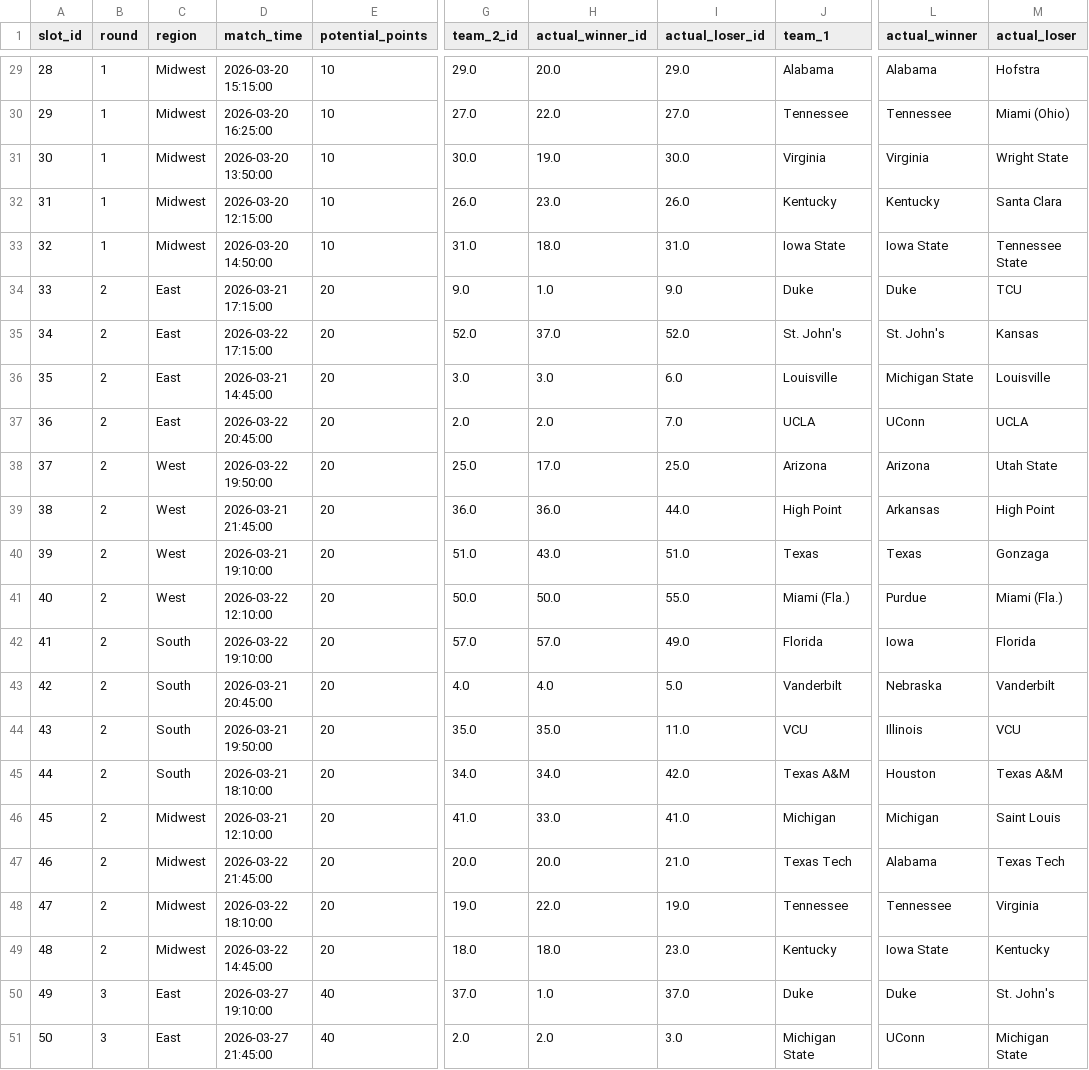
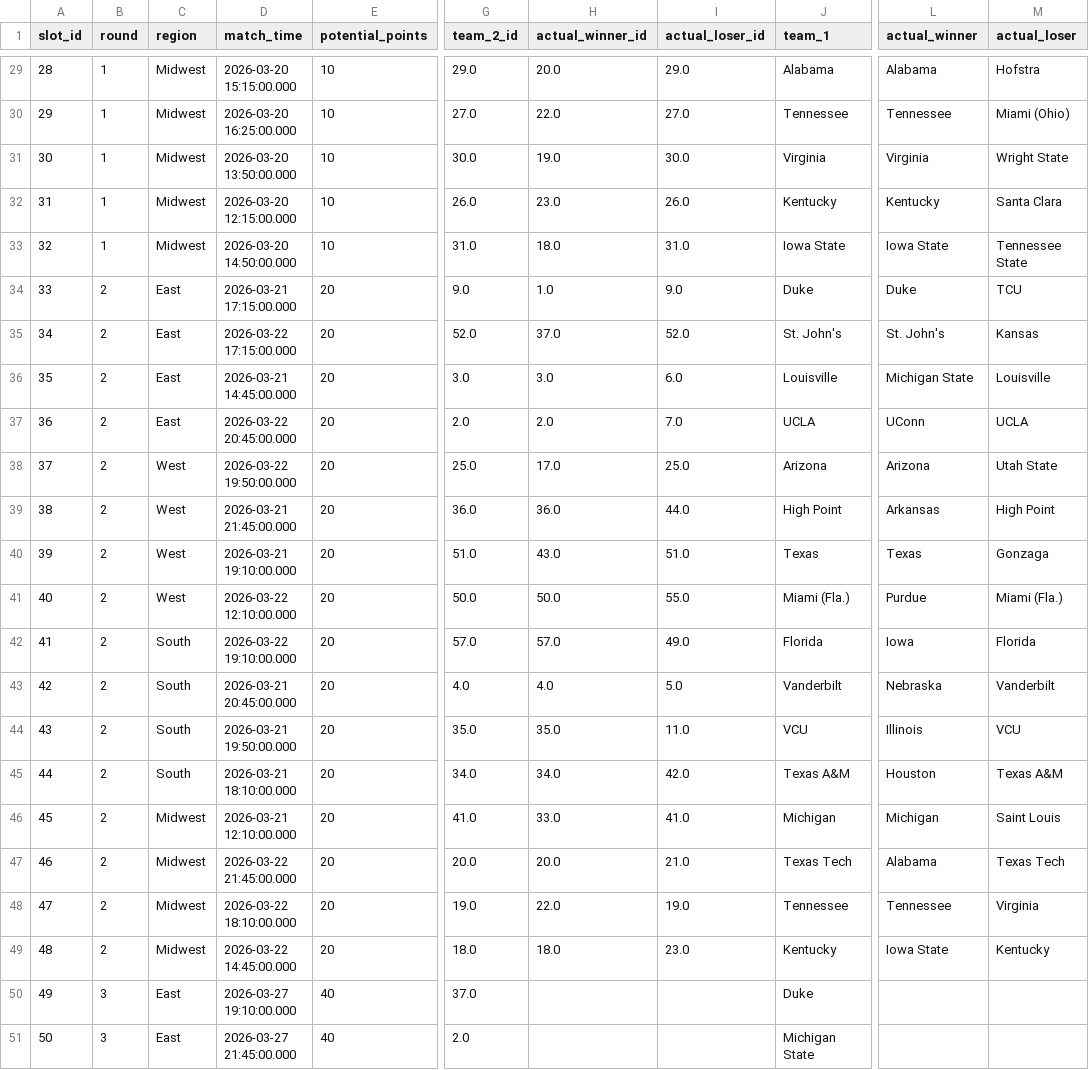
Before and after one commit to Henry-Snowdon/march-madness-simulator, a CSV file: data/slots.csv, drawn as a sheet; only a part is shown, gaps mark what is left out; the diff covers the shown part only; the diff names each change by its address in the sheet, - before the commit and + after, or states it on an @@ line.

```diff
--- a/data/slots.csv
+++ b/data/slots.csv
-D29 (match_time): 2026-03-20 15:15:00
+D29 (match_time): 2026-03-20 15:15:00.000
-D30 (match_time): 2026-03-20 16:25:00
+D30 (match_time): 2026-03-20 16:25:00.000
-D31 (match_time): 2026-03-20 13:50:00
+D31 (match_time): 2026-03-20 13:50:00.000
-D32 (match_time): 2026-03-20 12:15:00
+D32 (match_time): 2026-03-20 12:15:00.000
-D33 (match_time): 2026-03-20 14:50:00
+D33 (match_time): 2026-03-20 14:50:00.000
-D34 (match_time): 2026-03-21 17:15:00
+D34 (match_time): 2026-03-21 17:15:00.000
-D35 (match_time): 2026-03-22 17:15:00
+D35 (match_time): 2026-03-22 17:15:00.000
-D36 (match_time): 2026-03-21 14:45:00
+D36 (match_time): 2026-03-21 14:45:00.000
-D37 (match_time): 2026-03-22 20:45:00
+D37 (match_time): 2026-03-22 20:45:00.000
-D38 (match_time): 2026-03-22 19:50:00
+D38 (match_time): 2026-03-22 19:50:00.000
-D39 (match_time): 2026-03-21 21:45:00
+D39 (match_time): 2026-03-21 21:45:00.000
-D40 (match_time): 2026-03-21 19:10:00
+D40 (match_time): 2026-03-21 19:10:00.000
-D41 (match_time): 2026-03-22 12:10:00
+D41 (match_time): 2026-03-22 12:10:00.000
-D42 (match_time): 2026-03-22 19:10:00
+D42 (match_time): 2026-03-22 19:10:00.000
-D43 (match_time): 2026-03-21 20:45:00
+D43 (match_time): 2026-03-21 20:45:00.000
-D44 (match_time): 2026-03-21 19:50:00
+D44 (match_time): 2026-03-21 19:50:00.000
-D45 (match_time): 2026-03-21 18:10:00
+D45 (match_time): 2026-03-21 18:10:00.000
-D46 (match_time): 2026-03-21 12:10:00
+D46 (match_time): 2026-03-21 12:10:00.000
-D47 (match_time): 2026-03-22 21:45:00
+D47 (match_time): 2026-03-22 21:45:00.000
-D48 (match_time): 2026-03-22 18:10:00
+D48 (match_time): 2026-03-22 18:10:00.000
-D49 (match_time): 2026-03-22 14:45:00
+D49 (match_time): 2026-03-22 14:45:00.000
-D50 (match_time): 2026-03-27 19:10:00
+D50 (match_time): 2026-03-27 19:10:00.000
-H50 (actual_winner_id): 1.0
+H50 (actual_winner_id): (empty)
-I50 (actual_loser_id): 37.0
+I50 (actual_loser_id): (empty)
-L50 (actual_winner): Duke
+L50 (actual_winner): (empty)
-M50 (actual_loser): St. John's
+M50 (actual_loser): (empty)
-D51 (match_time): 2026-03-27 21:45:00
+D51 (match_time): 2026-03-27 21:45:00.000
-H51 (actual_winner_id): 2.0
+H51 (actual_winner_id): (empty)
-I51 (actual_loser_id): 3.0
+I51 (actual_loser_id): (empty)
-L51 (actual_winner): UConn
+L51 (actual_winner): (empty)
-M51 (actual_loser): Michigan State
+M51 (actual_loser): (empty)
```
Also changed, not shown: 82 edited cells elsewhere in this file, data/predictions.csv, data/scores.csv, 3 other files.
